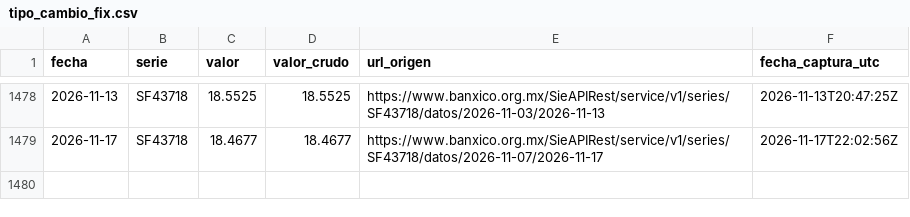
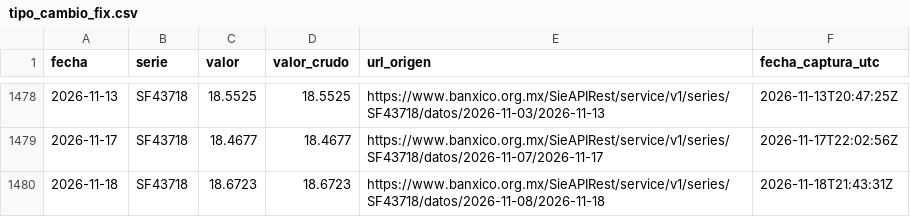
Before and after one commit to gabeMoran05-coder/TDL-MANZADOCKER, a CSV file: data/bronce/banxico/tipo_cambio_fix.csv, drawn as a sheet; only a part is shown, gaps mark what is left out; the diff names each change by its address in the sheet, - before the commit and + after, or states it on an @@ line.

```diff
--- a/data/bronce/banxico/tipo_cambio_fix.csv
+++ b/data/bronce/banxico/tipo_cambio_fix.csv
+row 1480: 2026-11-18 | SF43718 | 18.6723 | 18.6723 | https://www.banxico.org.mx/SieAPIRest/service/v1/series/SF43718/datos/2026-11-08/2026-11-18 | 2026-11-18T21:43:31Z
```
Also changed, not shown: calidad/bitacora_captura.csv, calidad/bitacora_pipeline.csv, 6 other files.
